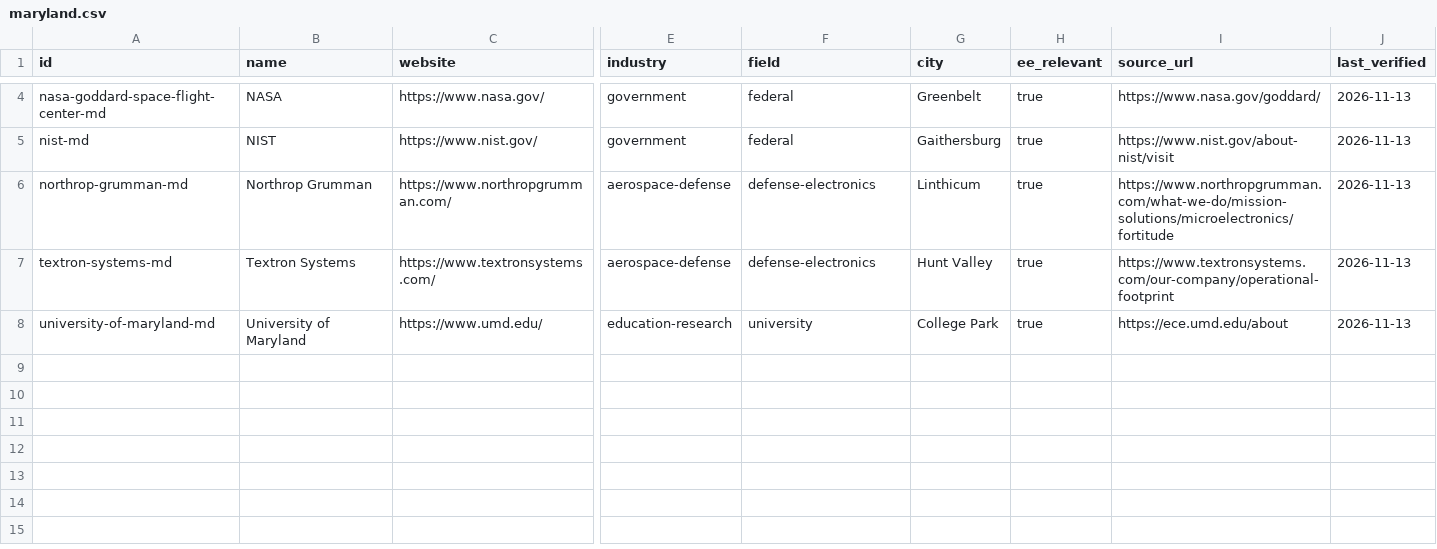
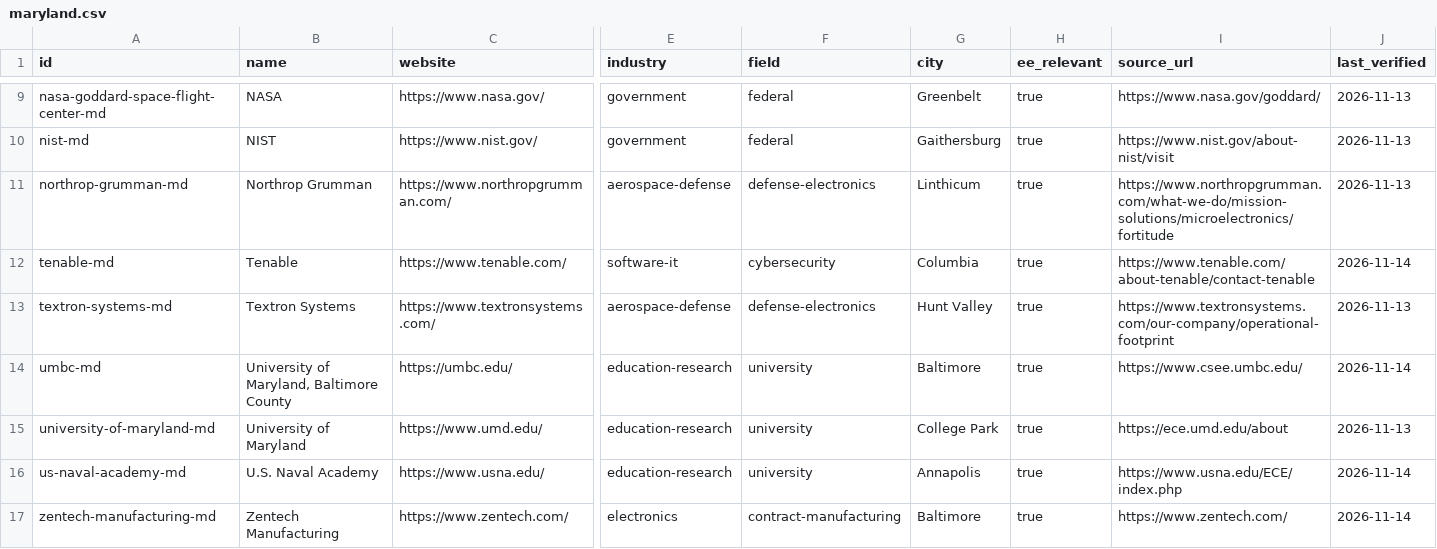
Before and after one commit to edwardasilva/company-lists, a CSV file: data/us/md/maryland.csv, drawn as a sheet; only a part is shown, gaps mark what is left out; rows hold the shown columns only; the diff covers the shown part only; the diff names each change by its address in the sheet, - before the commit and + after, or states it on an @@ line.

```diff
--- a/data/us/md/maryland.csv
+++ b/data/us/md/maryland.csv
+row 12: tenable-md | Tenable | https://www.tenable.com/ | software-it | cybersecurity | Columbia | true | https://www.tenable.com/about-tenable/contact-tenable | 2026-11-14
+row 14: umbc-md | University of Maryland, Baltimore County | https://umbc.edu/ | education-research | university | Baltimore | true | https://www.csee.umbc.edu/ | 2026-11-14
+row 16: us-naval-academy-md | U.S. Naval Academy | https://www.usna.edu/ | education-research | university | Annapolis | true | https://www.usna.edu/ECE/index.php | 2026-11-14
+row 17: zentech-manufacturing-md | Zentech Manufacturing | https://www.zentech.com/ | electronics | contract-manufacturing | Baltimore | true | https://www.zentech.com/ | 2026-11-14
```
Also changed, not shown: 5 added rows elsewhere in this file.
